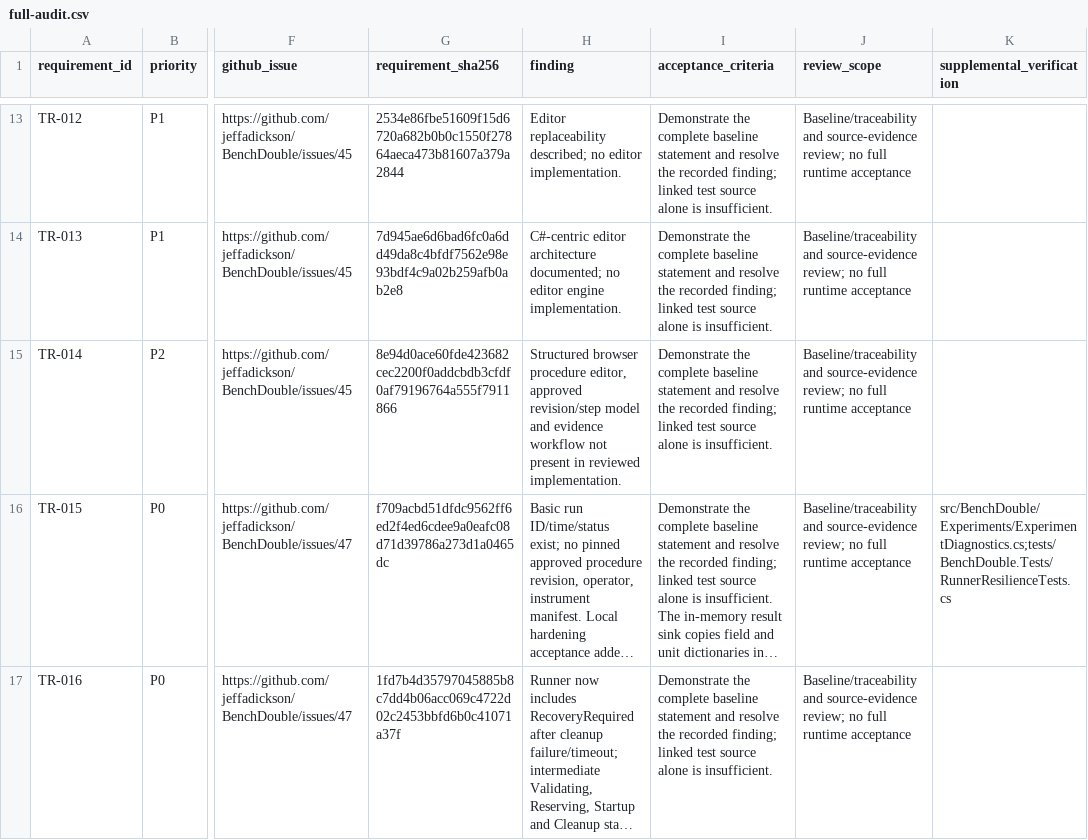
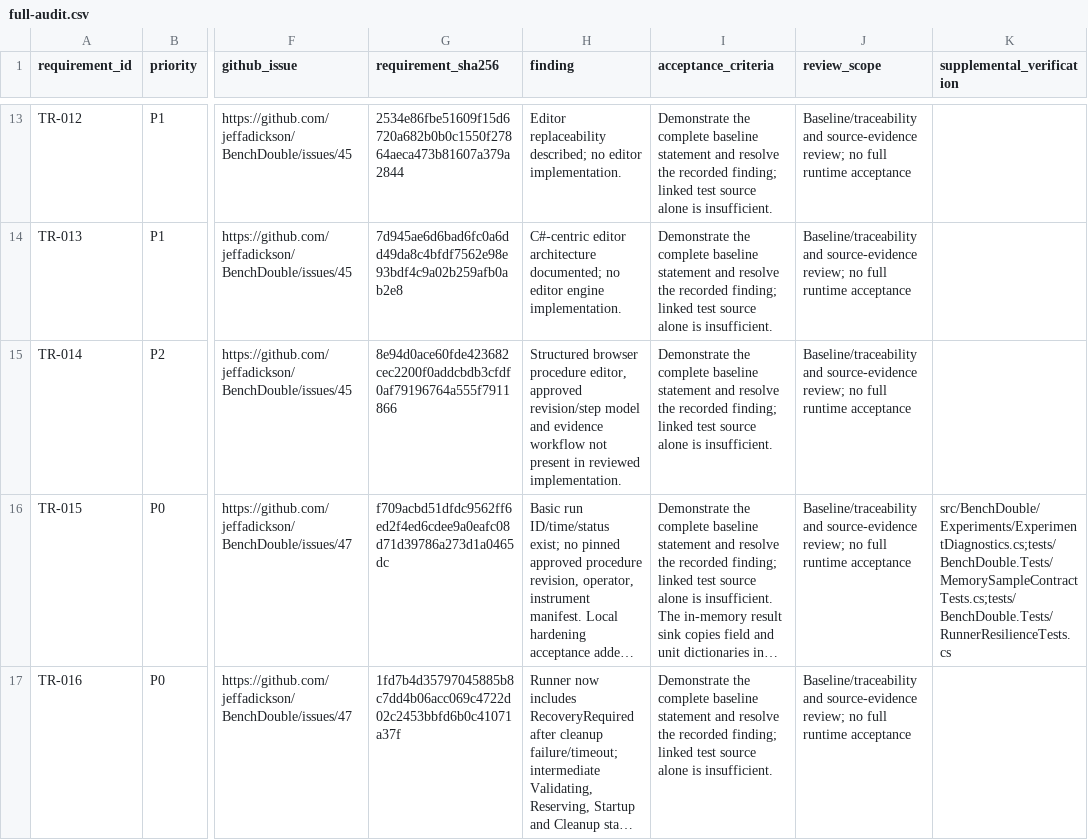
Before and after one commit to jeffadickson/BenchForge, a CSV file: requirements/full-audit.csv, drawn as a sheet; only a part is shown, gaps mark what is left out; long unchanged cells end in …; the diff covers the shown part only; the diff names each change by its address in the sheet, - before the commit and + after, or states it on an @@ line.

```diff
--- a/requirements/full-audit.csv
+++ b/requirements/full-audit.csv
-K16 (supplemental_verification): src/BenchDouble/Experiments/ExperimentDiagnostics.cs;tests/BenchDouble.Tests/RunnerResilienceTests.cs
+K16 (supplemental_verification): src/BenchDouble/Experiments/ExperimentDiagnostics.cs;tests/BenchDouble.Tests/MemorySampleContractTests.cs;tests/BenchDouble.Tests/RunnerResilienceTests.cs
```
Also changed, not shown: 3 edited cells elsewhere in this file, requirements/traceability.csv, 5 other files.
